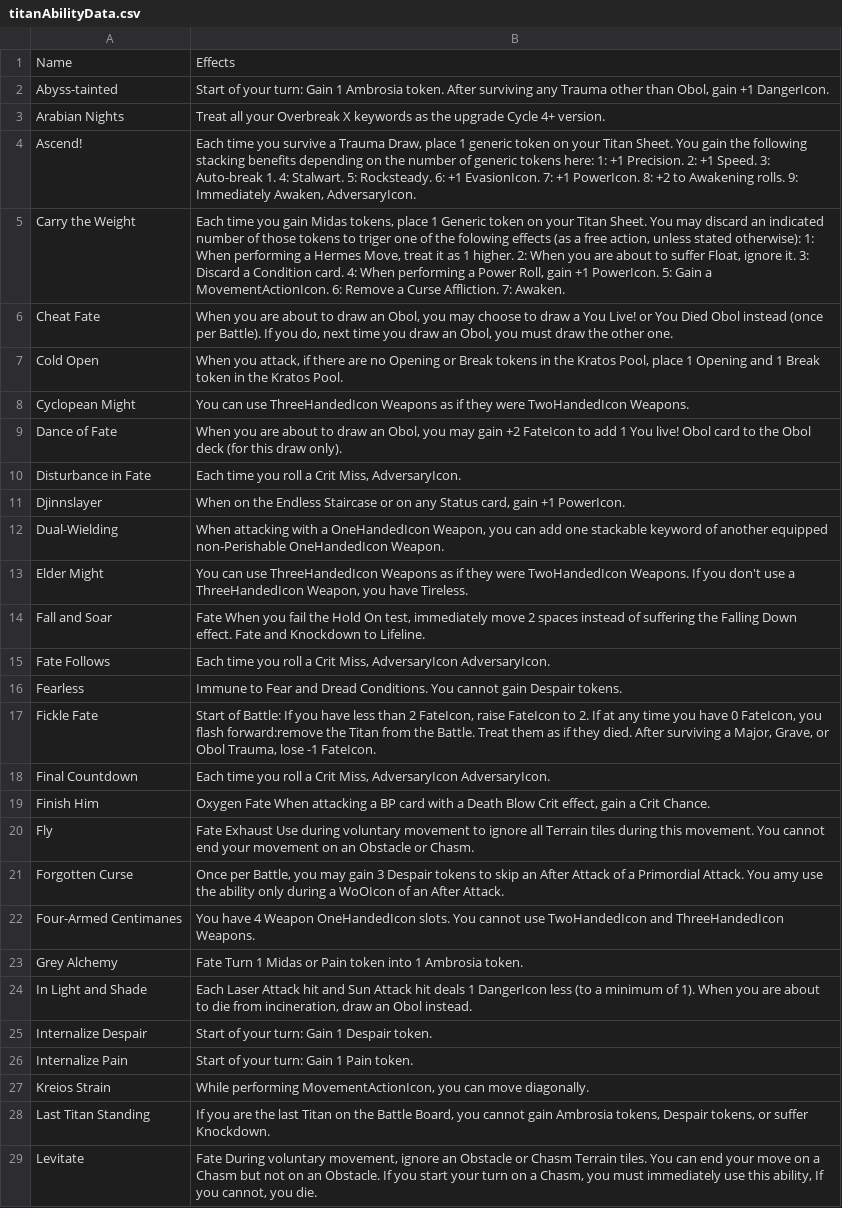
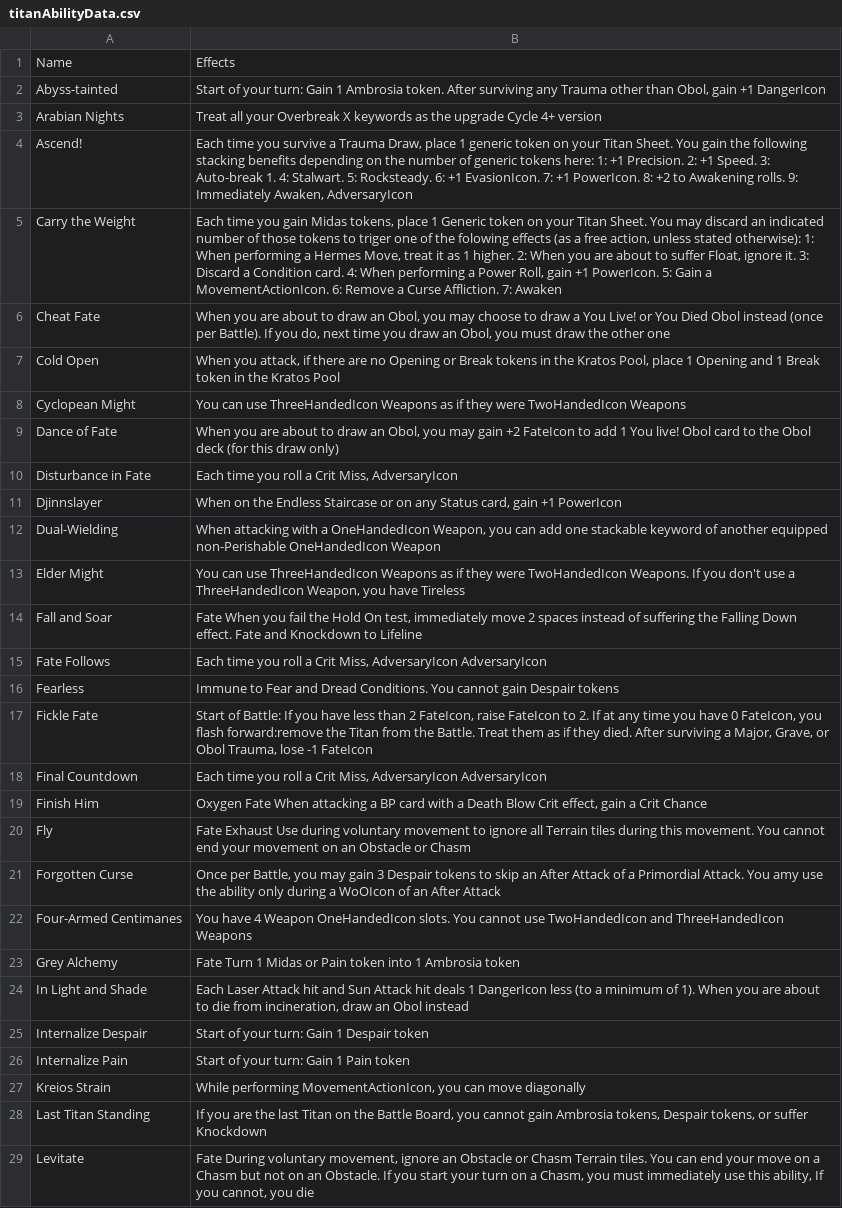
Before and after one commit to AedanThornton/atcc-api, a CSV file: data/CSV/titanAbilityData.csv, drawn as a sheet; only a part is shown; the diff covers the shown part only; the diff names each change by its address in the sheet, - before the commit and + after, or states it on an @@ line.

```diff
--- a/data/CSV/titanAbilityData.csv
+++ b/data/CSV/titanAbilityData.csv
-B2: …gain +1 DangerIcon.
+B2: …gain +1 DangerIcon
-B3: …Cycle 4+ version.
+B3: …Cycle 4+ version
-B4: …Immediately Awaken, AdversaryIcon.
+B4: …Immediately Awaken, AdversaryIcon
-B5: …Affliction. 7: Awaken.
+B5: …Affliction. 7: Awaken
-B6: …the other one.
+B6: …the other one
-B7: …the Kratos Pool.
+B7: …the Kratos Pool
-B8: …were TwoHandedIcon Weapons.
+B8: …were TwoHandedIcon Weapons
-B9: …this draw only).
+B9: …this draw only)
-B10: …Crit Miss, AdversaryIcon.
+B10: …Crit Miss, AdversaryIcon
-B11: …gain +1 PowerIcon.
+B11: …gain +1 PowerIcon
-B12: …non-Perishable OneHandedIcon Weapon.
+B12: …non-Perishable OneHandedIcon Weapon
-B13: …you have Tireless.
+B13: …you have Tireless
-B14: …Knockdown to Lifeline.
+B14: …Knockdown to Lifeline
-B15: …Miss, AdversaryIcon AdversaryIcon.
+B15: …Miss, AdversaryIcon AdversaryIcon
-B16: …gain Despair tokens.
+B16: …gain Despair tokens
-B17: …lose -1 FateIcon.
+B17: …lose -1 FateIcon
-B18: …Miss, AdversaryIcon AdversaryIcon.
+B18: …Miss, AdversaryIcon AdversaryIcon
-B19: …a Crit Chance.
+B19: …a Crit Chance
-B20: …Obstacle or Chasm.
+B20: …Obstacle or Chasm
-B21: …an After Attack.
+B21: …an After Attack
-B22: …and ThreeHandedIcon Weapons.
+B22: …and ThreeHandedIcon Weapons
-B23: …1 Ambrosia token.
+B23: …1 Ambrosia token
-B24: …an Obol instead.
+B24: …an Obol instead
-B25: Start of your turn: Gain 1 Despair token.
+B25: Start of your turn: Gain 1 Despair token
-B26: Start of your turn: Gain 1 Pain token.
+B26: Start of your turn: Gain 1 Pain token
-B27: …can move diagonally.
+B27: …can move diagonally
-B28: …or suffer Knockdown.
+B28: …or suffer Knockdown
-B29: …cannot, you die.
+B29: …cannot, you die
```
Also changed, not shown: 26 edited cells elsewhere in this file, data/CSV/fatedMnemosData.csv, data/CSV/gearData.csv, 47 other files.
